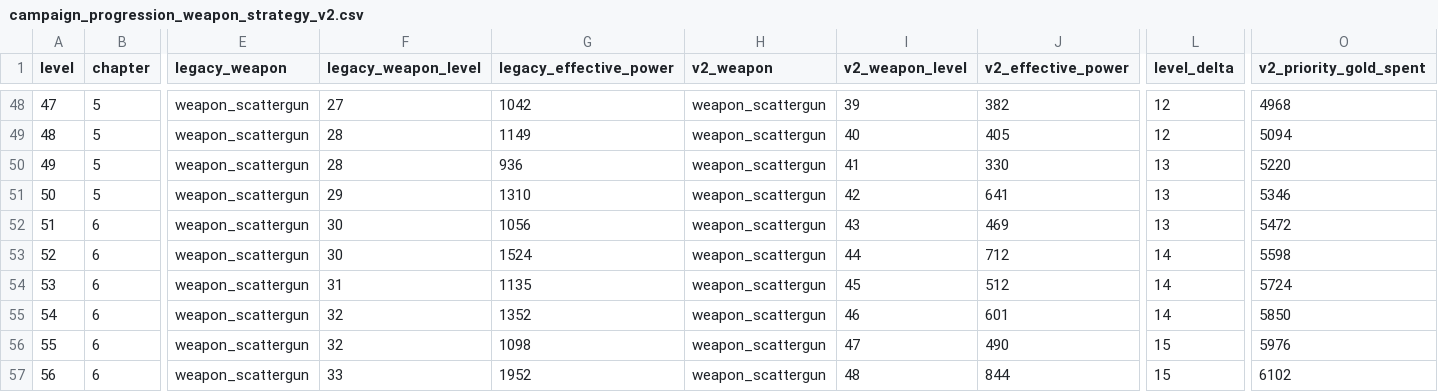
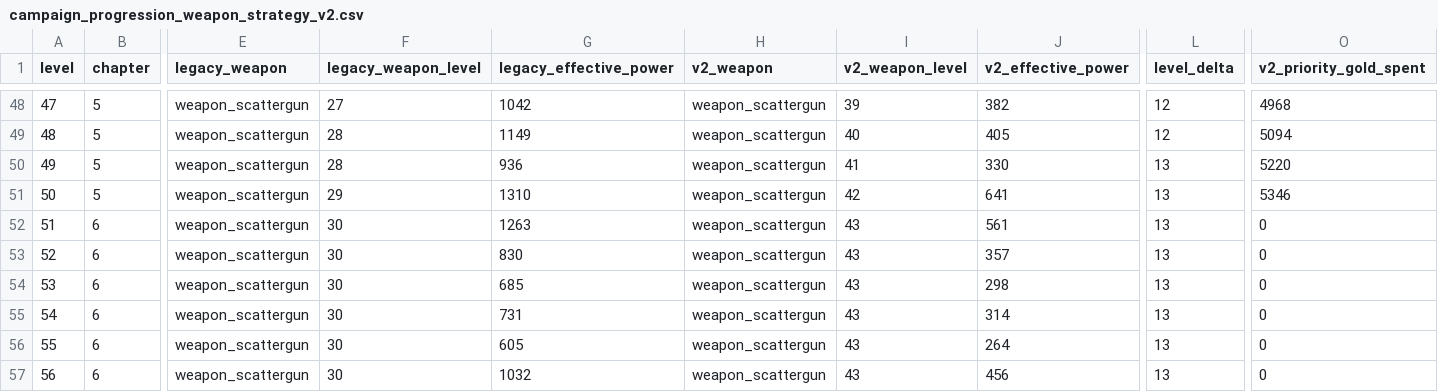
Before and after one commit to GaoJiasheng/zombie-fire, a CSV file: design/audits/campaign_progression_weapon_strategy_v2.csv, drawn as a sheet; only a part is shown, gaps mark what is left out; the diff covers the shown part only; the diff names each change by its address in the sheet, - before the commit and + after, or states it on an @@ line.

```diff
--- a/design/audits/campaign_progression_weapon_strategy_v2.csv
+++ b/design/audits/campaign_progression_weapon_strategy_v2.csv
-G52 (legacy_effective_power): 1056
+G52 (legacy_effective_power): 1263
-J52 (v2_effective_power): 469
+J52 (v2_effective_power): 561
-O52 (v2_priority_gold_spent): 5472
+O52 (v2_priority_gold_spent): 0
-G53 (legacy_effective_power): 1524
+G53 (legacy_effective_power): 830
-I53 (v2_weapon_level): 44
+I53 (v2_weapon_level): 43
-J53 (v2_effective_power): 712
+J53 (v2_effective_power): 357
-L53:L55 (level_delta): 14
+L53:L55 (level_delta): 13
-O53 (v2_priority_gold_spent): 5598
+O53 (v2_priority_gold_spent): 0
-F54 (legacy_weapon_level): 31
+F54 (legacy_weapon_level): 30
-G54 (legacy_effective_power): 1135
+G54 (legacy_effective_power): 685
-I54 (v2_weapon_level): 45
+I54 (v2_weapon_level): 43
-J54 (v2_effective_power): 512
+J54 (v2_effective_power): 298
-O54 (v2_priority_gold_spent): 5724
+O54 (v2_priority_gold_spent): 0
-F55:F56 (legacy_weapon_level): 32
+F55:F56 (legacy_weapon_level): 30
-G55 (legacy_effective_power): 1352
+G55 (legacy_effective_power): 731
-I55 (v2_weapon_level): 46
+I55 (v2_weapon_level): 43
-J55 (v2_effective_power): 601
+J55 (v2_effective_power): 314
-O55 (v2_priority_gold_spent): 5850
+O55 (v2_priority_gold_spent): 0
-G56 (legacy_effective_power): 1098
+G56 (legacy_effective_power): 605
-I56 (v2_weapon_level): 47
+I56 (v2_weapon_level): 43
-J56 (v2_effective_power): 490
+J56 (v2_effective_power): 264
-L56:L57 (level_delta): 15
+L56:L57 (level_delta): 13
-O56 (v2_priority_gold_spent): 5976
+O56 (v2_priority_gold_spent): 0
-F57 (legacy_weapon_level): 33
+F57 (legacy_weapon_level): 30
-G57 (legacy_effective_power): 1952
+G57 (legacy_effective_power): 1032
-I57 (v2_weapon_level): 48
+I57 (v2_weapon_level): 43
-J57 (v2_effective_power): 844
+J57 (v2_effective_power): 456
-O57 (v2_priority_gold_spent): 6102
+O57 (v2_priority_gold_spent): 0
```
Also changed, not shown: 127 edited cells elsewhere in this file, design/audits/campaign_frontline_baseline.csv, design/audits/campaign_frontline_target_delta.csv, 23 other files.
